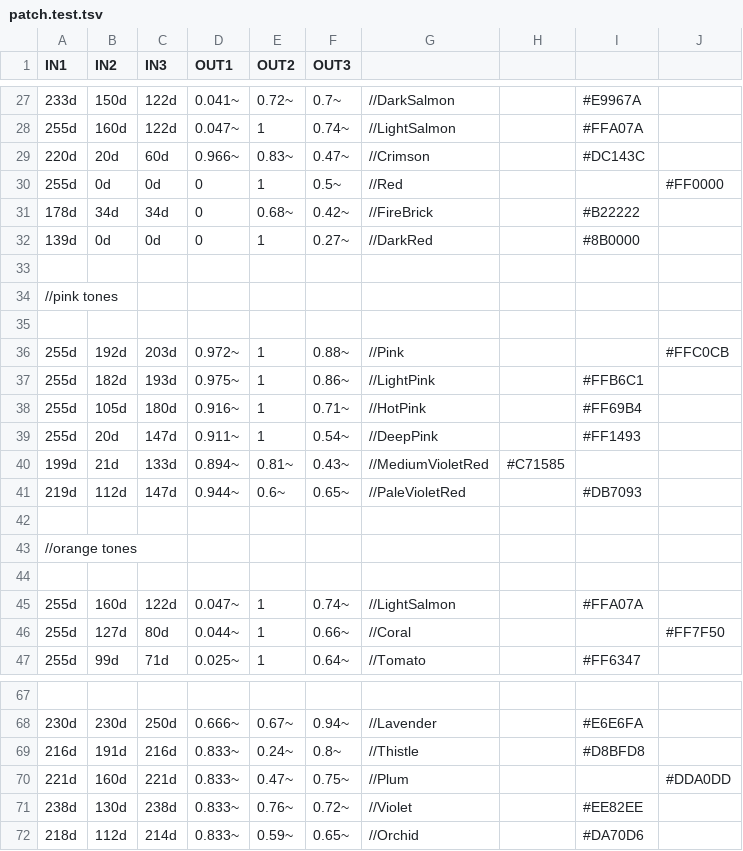
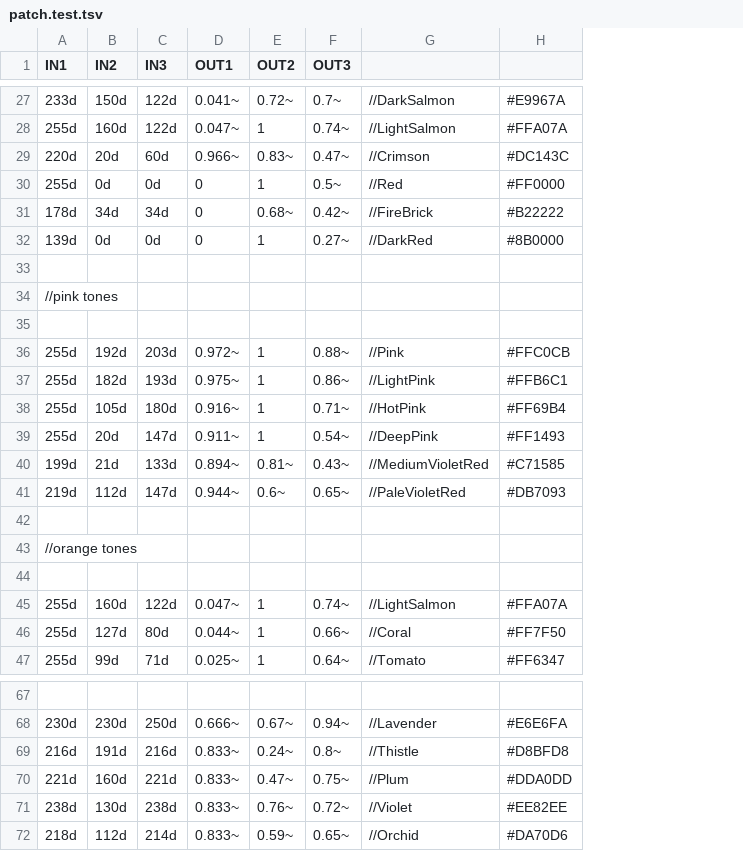
Before and after one commit to awgrover/xod, a TSV file: workspace/__lib__/xod/color/test-rgb-bytes-to-hsl/patch.test.tsv, drawn as a sheet; only a part is shown, gaps mark what is left out; removed rows and columns are numbered as before the commit, all else as after; the diff covers the shown part only; the diff names each change by its address in the sheet, - before the commit and + after, or states it on an @@ line.

```diff
--- a/workspace/__lib__/xod/color/test-rgb-bytes-to-hsl/patch.test.tsv
+++ b/workspace/__lib__/xod/color/test-rgb-bytes-to-hsl/patch.test.tsv
-column H, row 40: #C71585
-column J, rows 30-46: #FF0000 |  |  |  |  |  | #FFC0CB |  |  |  |  |  |  |  |  |  | #FF7F50; row 70: #DDA0DD
-H30: (empty)
+H30: #FF0000
-H36: (empty)
+H36: #FFC0CB
-H40: (empty)
+H40: #C71585
-H46: (empty)
+H46: #FF7F50
-H70: (empty)
+H70: #DDA0DD
```
Also changed, not shown: 8 edited cells elsewhere in this file, workspace/__lib__/xod/color/test-hsl-to-format/patch.test.tsv, workspace/__lib__/xod/color/test-hsl-to-rgb-bytes/patch.test.tsv, 7 other files.
